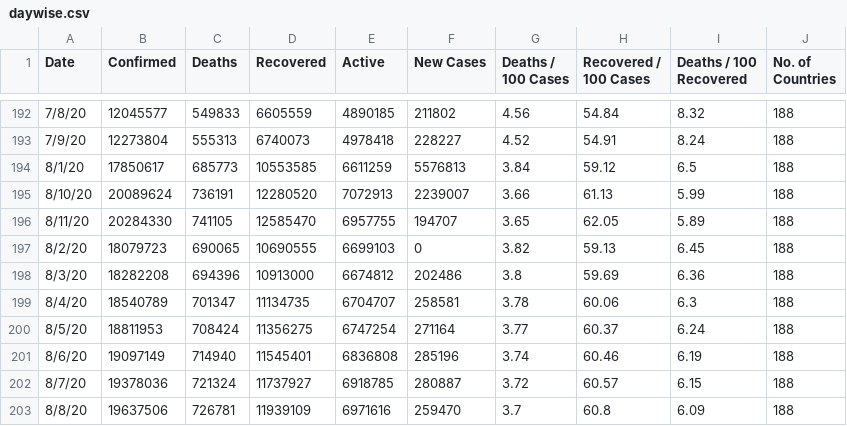
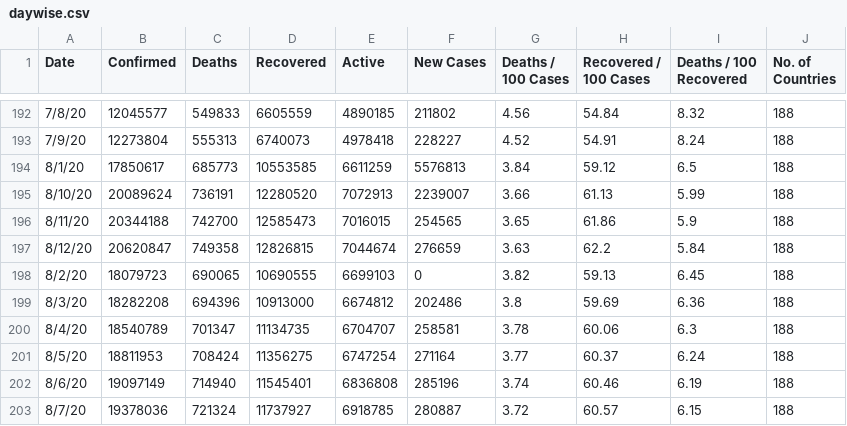
Before and after one commit to pallavi176/Covid-19-Preprocessed-Dataset, a CSV file: preprocessed/daywise.csv, drawn as a sheet; only a part is shown, gaps mark what is left out; the shorter side is filled out with more unchanged rows.

```diff
--- a/preprocessed/daywise.csv
+++ b/preprocessed/daywise.csv
@@ -195,3 +195,4 @@ Date,Confirmed,Deaths,Recovered,Active,New Cases,Deaths / 100 Cases,Recovered /
 8/10/20,20089624,736191,12280520,7072913,2239007,3.66,61.13,5.99,188
-8/11/20,20284330,741105,12585470,6957755,194707,3.65,62.05,5.89,188
+8/11/20,20344188,742700,12585473,7016015,254565,3.65,61.86,5.9,188
+8/12/20,20620847,749358,12826815,7044674,276659,3.63,62.2,5.84,188
 8/2/20,18079723,690065,10690555,6699103,0,3.82,59.13,6.45,188
```
Also changed, not shown: preprocessed/countrywise.csv, 2 other files.
